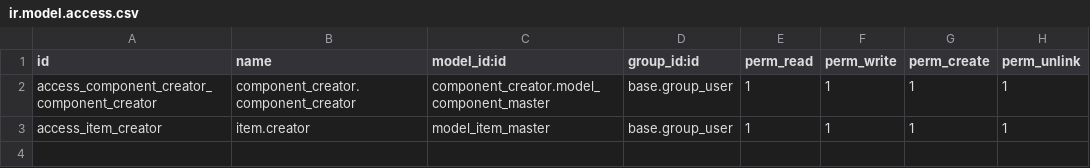
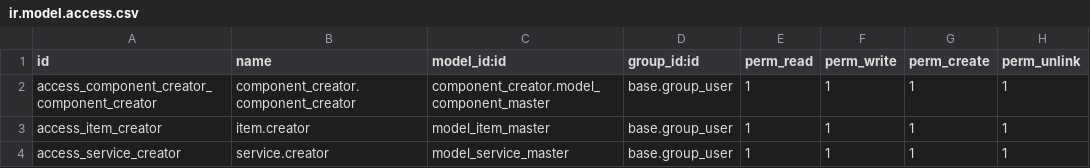
Before and after one commit to ademoord/component_creator, a CSV file: security/ir.model.access.csv, drawn as a sheet.

Commit message:
Adding new service models and new logic to handle the ListView with JS, but still stucked on the inheritance

```diff
--- a/security/ir.model.access.csv
+++ b/security/ir.model.access.csv
@@ -3 +3,2 @@ access_component_creator_component_creator,component_creator.component_creator,c
 access_item_creator,item.creator,model_item_master,base.group_user,1,1,1,1
+access_service_creator,service.creator,model_service_master,base.group_user,1,1,1,1
```
Also changed, not shown: 7 other files.
